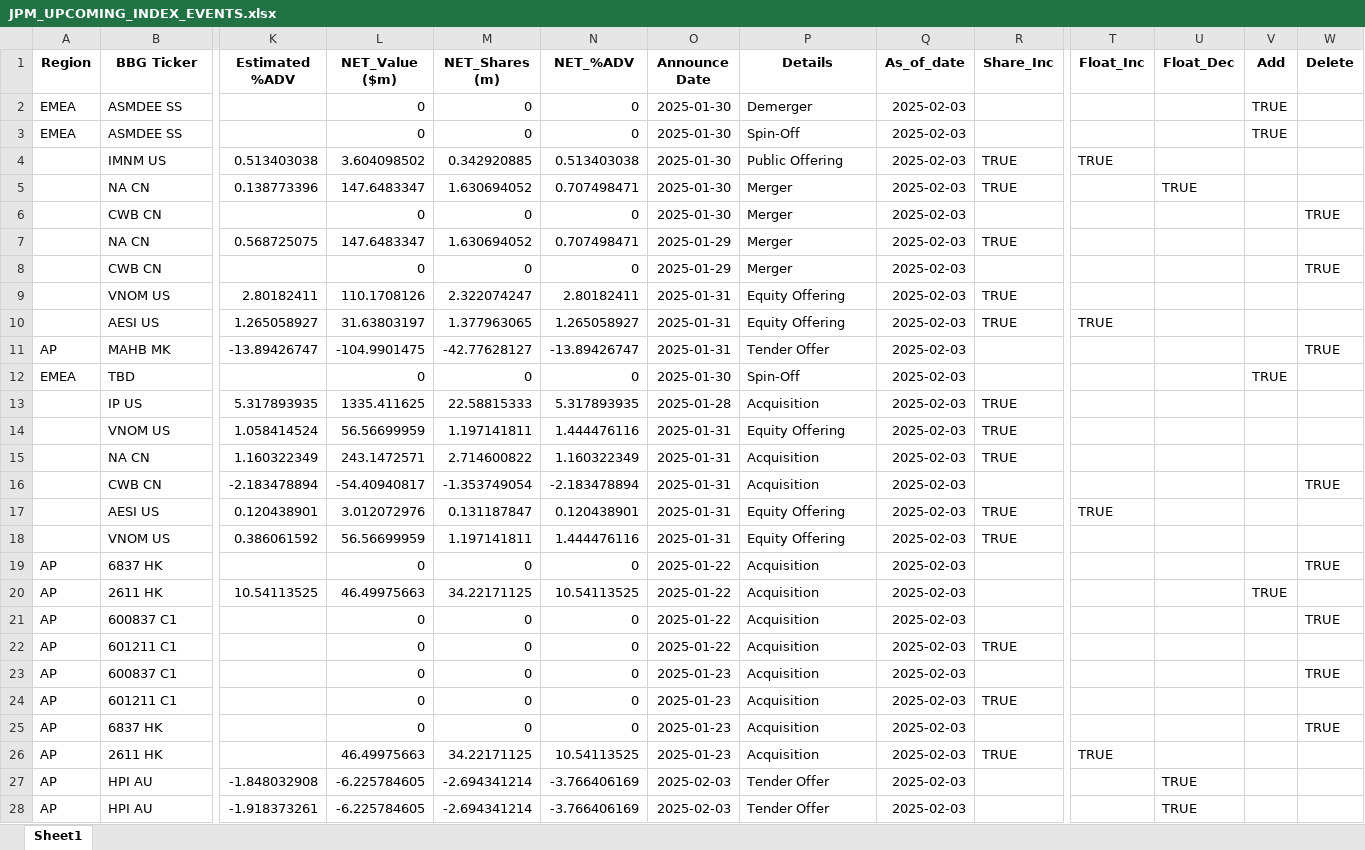
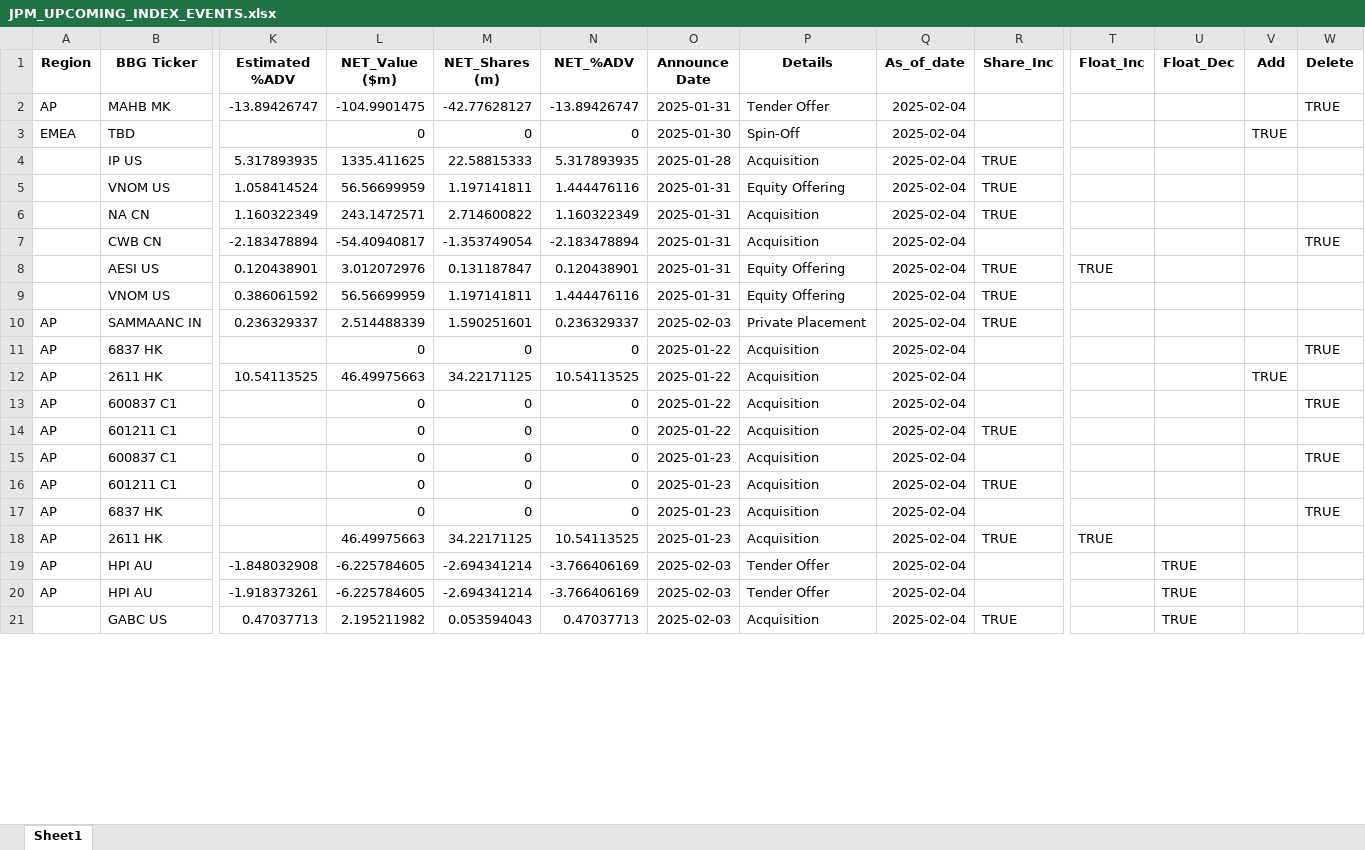
Before and after one commit to arjunkilaru/rebalances, an Excel workbook: JPM_UPCOMING_INDEX_EVENTS.xlsx, sheet Sheet1, drawn as a sheet; only a part is shown, gaps mark what is left out; values as stored, in another font and other column widths than the file's, no borders; removed rows and columns are numbered as before the commit, all else as after; rows hold the shown columns only; the diff covers the shown part only; the diff names each change by its address in the sheet, - before the commit and + after, or states it on an @@ line.

```diff
--- a/JPM_UPCOMING_INDEX_EVENTS.xlsx (sheet Sheet1)
+++ b/JPM_UPCOMING_INDEX_EVENTS.xlsx (sheet Sheet1)
-row 2: EMEA | ASMDEE SS |  | 0 | 0 | 0 | 2025-01-30 | Demerger | 2025-02-03 |  |  |  | TRUE
-row 3: EMEA | ASMDEE SS |  | 0 | 0 | 0 | 2025-01-30 | Spin-Off | 2025-02-03 |  |  |  | TRUE
-row 4:  | IMNM US | 0.513403038 | 3.604098502 | 0.342920885 | 0.513403038 | 2025-01-30 | Public Offering | 2025-02-03 | TRUE | TRUE
-row 5:  | NA CN | 0.138773396 | 147.6483347 | 1.630694052 | 0.707498471 | 2025-01-30 | Merger | 2025-02-03 | TRUE |  | TRUE
-row 6:  | CWB CN |  | 0 | 0 | 0 | 2025-01-30 | Merger | 2025-02-03 |  |  |  |  | TRUE
-row 7:  | NA CN | 0.568725075 | 147.6483347 | 1.630694052 | 0.707498471 | 2025-01-29 | Merger | 2025-02-03 | TRUE
-row 8:  | CWB CN |  | 0 | 0 | 0 | 2025-01-29 | Merger | 2025-02-03 |  |  |  |  | TRUE
-row 9:  | VNOM US | 2.80182411 | 110.1708126 | 2.322074247 | 2.80182411 | 2025-01-31 | Equity Offering | 2025-02-03 | TRUE
-row 10:  | AESI US | 1.265058927 | 31.63803197 | 1.377963065 | 1.265058927 | 2025-01-31 | Equity Offering | 2025-02-03 | TRUE | TRUE
-Q2:Q9 (As_of_date): 2025-02-03
+Q2:Q9 (As_of_date): 2025-02-04
+row 10: AP | SAMMAANC IN | 0.236329337 | 2.514488339 | 1.590251601 | 0.236329337 | 2025-02-03 | Private Placement | 2025-02-04 | TRUE
-Q11:Q20 (As_of_date): 2025-02-03
+Q11:Q20 (As_of_date): 2025-02-04
+row 21:  | GABC US | 0.47037713 | 2.195211982 | 0.053594043 | 0.47037713 | 2025-02-03 | Acquisition | 2025-02-04 | TRUE |  | TRUE
```
Also changed, not shown: 2 added rows and 13 edited cells elsewhere in this sheet, 1 other file.
